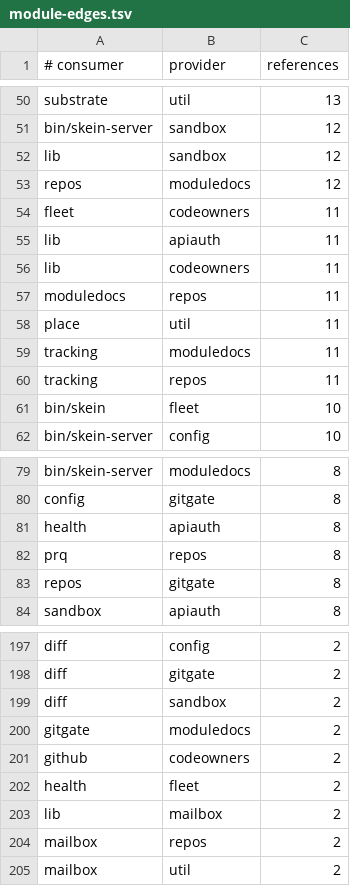
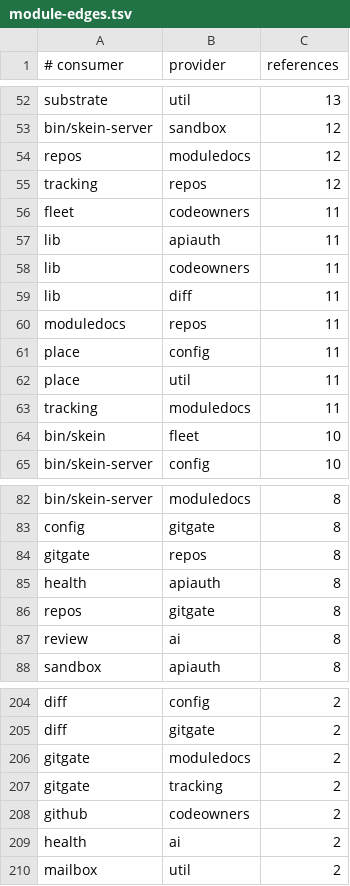
Before and after one commit to prateekreddy/skein, a TSV file: tools/module-edges.tsv, drawn as a sheet; only a part is shown, gaps mark what is left out; the diff covers the shown part only.

```diff
--- a/tools/module-edges.tsv
+++ b/tools/module-edges.tsv
@@ -51,4 +53,4 @@ substrate	util	13
 bin/skein-server	sandbox	12
-lib	sandbox	12
 repos	moduledocs	12
+tracking	repos	12
 fleet	codeowners	11
@@ -56,6 +58,7 @@ lib	apiauth	11
 lib	codeowners	11
+lib	diff	11
 moduledocs	repos	11
+place	config	11
 place	util	11
 tracking	moduledocs	11
-tracking	repos	11
 bin/skein	fleet	10
@@ -80,5 +83,6 @@ bin/skein-server	moduledocs	8
 config	gitgate	8
+gitgate	repos	8
 health	apiauth	8
-prq	repos	8
 repos	gitgate	8
+review	ai	8
 sandbox	apiauth	8
@@ -198,8 +205,6 @@ diff	config	2
 diff	gitgate	2
-diff	sandbox	2
 gitgate	moduledocs	2
+gitgate	tracking	2
 github	codeowners	2
-health	fleet	2
-lib	mailbox	2
-mailbox	repos	2
+health	ai	2
 mailbox	util	2
```
Also changed, not shown: 23 added rows, 23 removed rows and 9 edited cells elsewhere in this file, 22 other files.
